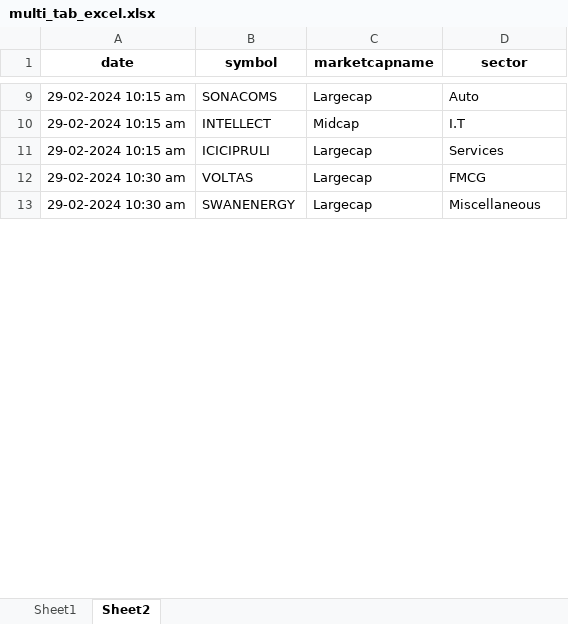
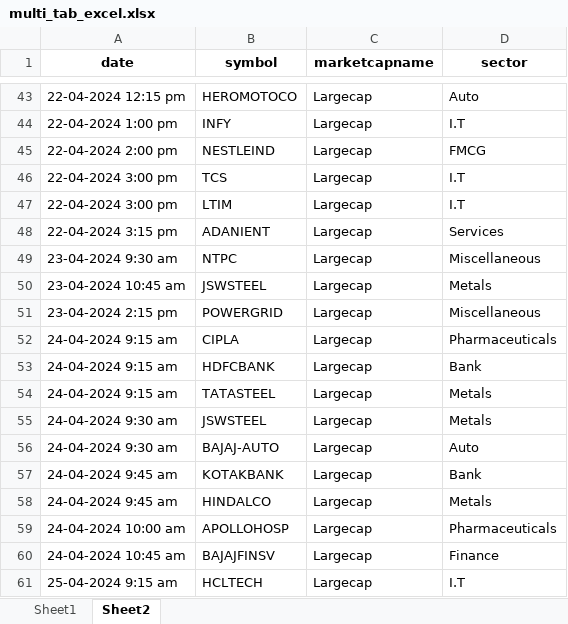
Before and after one commit to kunalshrivastavapune25/rajaniish_streamlit, an Excel workbook: RAJANIISH_STREAMLITE/multi_tab_excel.xlsx, sheet Sheet2, drawn as a sheet; only a part is shown, gaps mark what is left out; values as stored, in another font and other column widths than the file's, no borders; removed rows and columns are numbered as before the commit, all else as after; the diff covers the shown part only; the diff names each change by its address in the sheet, - before the commit and + after, or states it on an @@ line.

```diff
--- a/RAJANIISH_STREAMLITE/multi_tab_excel.xlsx (sheet Sheet2)
+++ b/RAJANIISH_STREAMLITE/multi_tab_excel.xlsx (sheet Sheet2)
-A43 (date): 29-02-2024 10:15 am
+A43 (date): 22-04-2024 12:15 pm
-B43 (symbol): SONACOMS
+B43 (symbol): HEROMOTOCO
-row 10: 29-02-2024 10:15 am | INTELLECT | Midcap | I.T
-row 11: 29-02-2024 10:15 am | ICICIPRULI | Largecap | Services
+row 44: 22-04-2024 1:00 pm | INFY | Largecap | I.T
-A45 (date): 29-02-2024 10:30 am
+A45 (date): 22-04-2024 2:00 pm
-B45 (symbol): VOLTAS
+B45 (symbol): NESTLEIND
+row 46: 22-04-2024 3:00 pm | TCS | Largecap | I.T
+row 47: 22-04-2024 3:00 pm | LTIM | Largecap | I.T
+row 48: 22-04-2024 3:15 pm | ADANIENT | Largecap | Services
+row 49: 23-04-2024 9:30 am | NTPC | Largecap | Miscellaneous
+row 50: 23-04-2024 10:45 am | JSWSTEEL | Largecap | Metals
-A51 (date): 29-02-2024 10:30 am
+A51 (date): 23-04-2024 2:15 pm
-B51 (symbol): SWANENERGY
+B51 (symbol): POWERGRID
+row 52: 24-04-2024 9:15 am | CIPLA | Largecap | Pharmaceuticals
+row 53: 24-04-2024 9:15 am | HDFCBANK | Largecap | Bank
+row 54: 24-04-2024 9:15 am | TATASTEEL | Largecap | Metals
+row 55: 24-04-2024 9:30 am | JSWSTEEL | Largecap | Metals
+row 56: 24-04-2024 9:30 am | BAJAJ-AUTO | Largecap | Auto
+row 57: 24-04-2024 9:45 am | KOTAKBANK | Largecap | Bank
+row 58: 24-04-2024 9:45 am | HINDALCO | Largecap | Metals
+row 59: 24-04-2024 10:00 am | APOLLOHOSP | Largecap | Pharmaceuticals
+row 60: 24-04-2024 10:45 am | BAJAJFINSV | Largecap | Finance
+row 61: 25-04-2024 9:15 am | HCLTECH | Largecap | I.T
```
Also changed, not shown: 63 added rows, 2 removed rows and 17 edited cells elsewhere in this sheet, sheet Sheet1, 9 other files.
